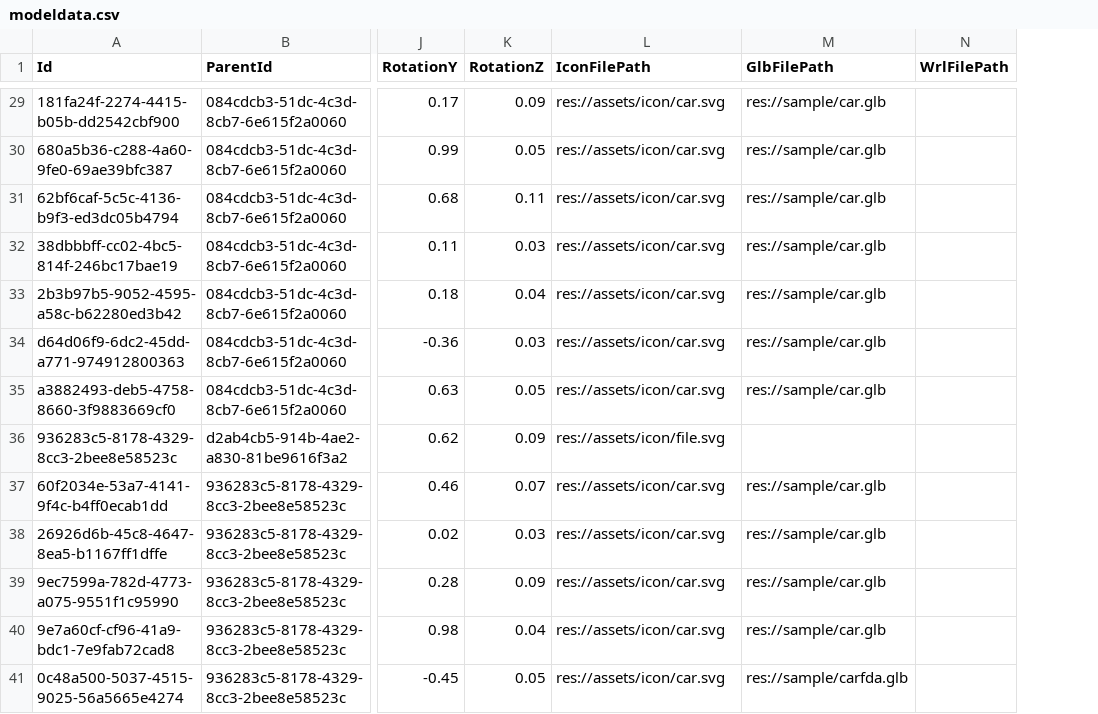
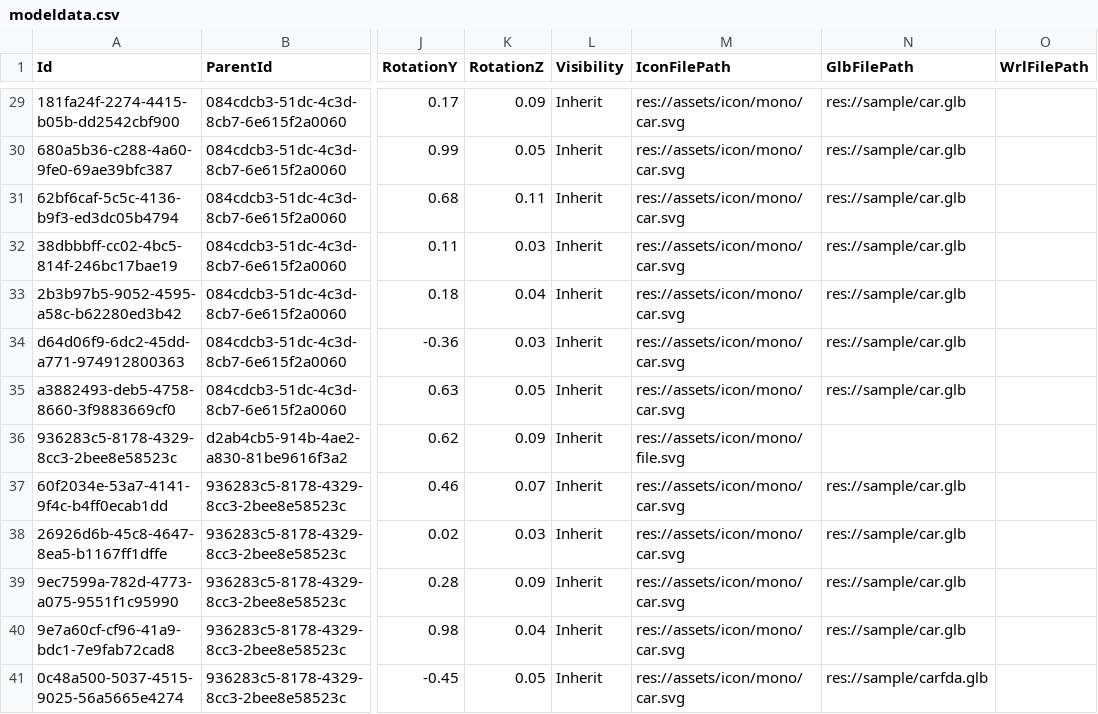
Before and after one commit to GuyISO/CoaXis, a CSV file: CoaXisViewer/sample/modeldata.csv, drawn as a sheet; only a part is shown, gaps mark what is left out; addresses are those after the commit; the diff covers the shown part only; the diff names each change by its address in the sheet, - before the commit and + after, or states it on an @@ line.

```diff
--- a/CoaXisViewer/sample/modeldata.csv
+++ b/CoaXisViewer/sample/modeldata.csv
+column L (Visibility), rows 29-41: all Inherit
-M29:M35 (IconFilePath): res://assets/icon/car.svg
+M29:M35 (IconFilePath): res://assets/icon/mono/car.svg
-M36 (IconFilePath): res://assets/icon/file.svg
+M36 (IconFilePath): res://assets/icon/mono/file.svg
-M37:M41 (IconFilePath): res://assets/icon/car.svg
+M37:M41 (IconFilePath): res://assets/icon/mono/car.svg
```
Also changed, not shown: 27 edited cells elsewhere in this file, 42 other files.
